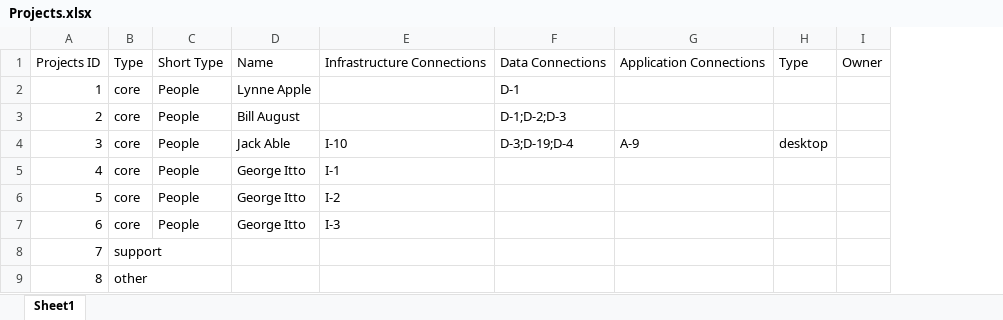
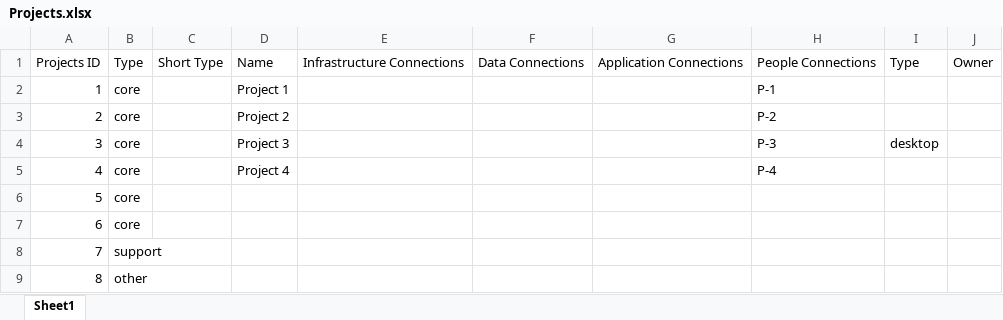
Before and after one commit to antonhi/ciobrain-api, an Excel workbook: src/data/Projects.xlsx, sheet Sheet1, drawn as a sheet; only a part is shown; values as stored, in another font and other column widths than the file's, no borders; removed rows and columns are numbered as before the commit, all else as after; the diff names each change by its address in the sheet, - before the commit and + after, or states it on an @@ line.

Commit message:
Excel sheet update

```diff
--- a/src/data/Projects.xlsx (sheet Sheet1)
+++ b/src/data/Projects.xlsx (sheet Sheet1)
-column D, rows 1-7: Name | Lynne Apple | Bill August | Jack Able | George Itto | George Itto | George Itto
+column D, rows 1-5: Name | Project 1 | Project 2 | Project 3 | Project 4
+column H, rows 1-5: People Connections | P-1 | P-2 | P-3 | P-4
-C2:C7: People
+C2:C7: (empty)
-F2: D-1
+F2: (empty)
-F3: D-1;D-2;D-3
+F3: (empty)
-E4: I-10
+E4: (empty)
-F4: D-3;D-19;D-4
+F4: (empty)
-G4: A-9
+G4: (empty)
-E5: I-1
+E5: (empty)
-E6: I-2
+E6: (empty)
-E7: I-3
+E7: (empty)
```
Also changed, not shown: src/data/Business.xlsx, src/data/People.xlsx.
